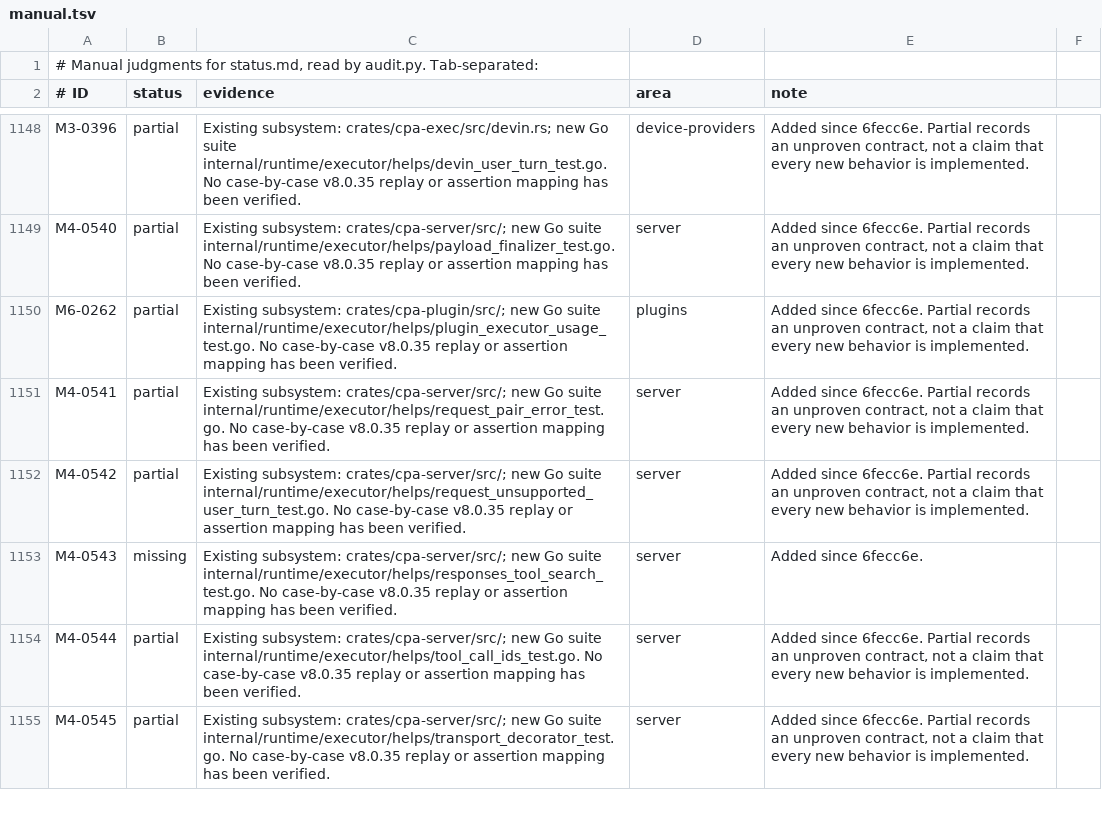
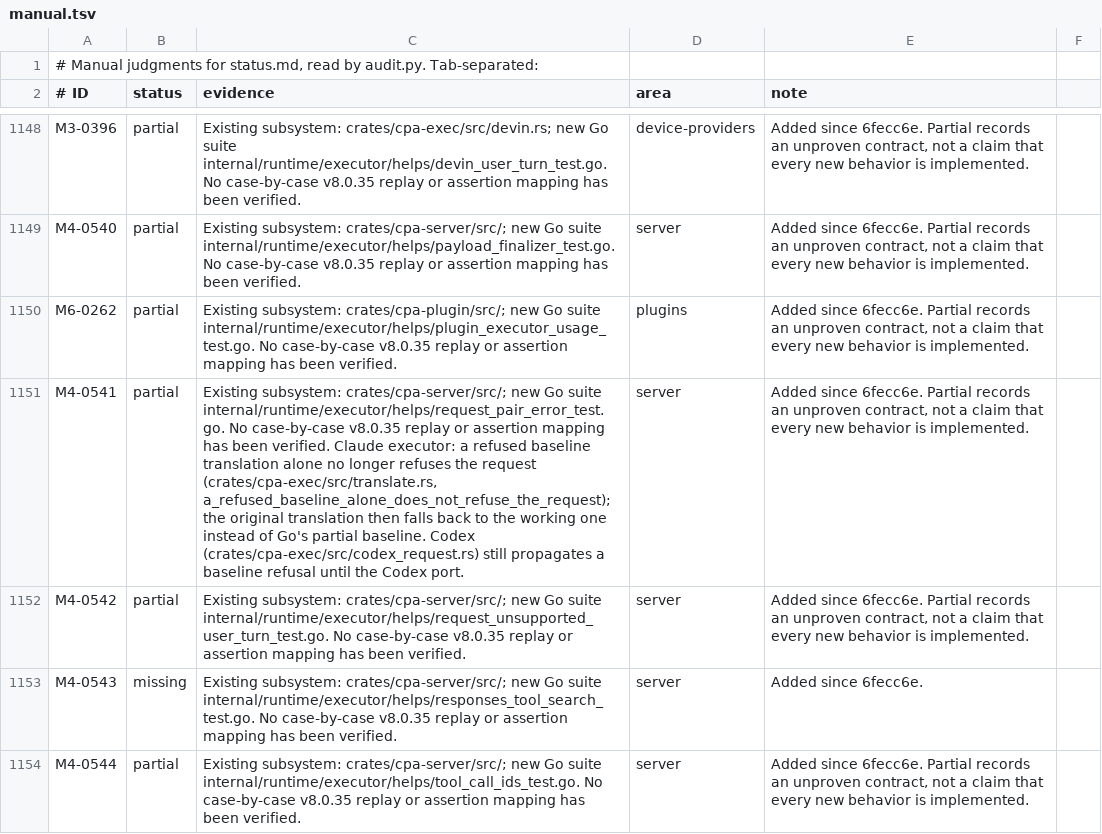
Before and after one commit to DarkEden-coding/sub-api-proxy, a TSV file: docs/parity-audit/manual.tsv, drawn as a sheet; only a part is shown, gaps mark what is left out; the shorter side is filled out with more unchanged rows; the diff names each change by its address in the sheet, - before the commit and + after, or states it on an @@ line.

Commit message:
docs: note the Codex baseline refusal on M4-0541

```diff
--- a/docs/parity-audit/manual.tsv
+++ b/docs/parity-audit/manual.tsv
-C1151 (evidence): …been verified.
+C1151 (evidence): …been verified. Claude executor: a refused baseline translation alone no longer refuses the request (crates/cpa-exec/src/translate.rs, a_refused_baseline_alone_does_not_refuse_the_request); the original translation then falls back to the working one instead of Go's partial baseline. Codex (crates/cpa-exec/src/codex_request.rs) still propagates a baseline refusal until the Codex port.
```
